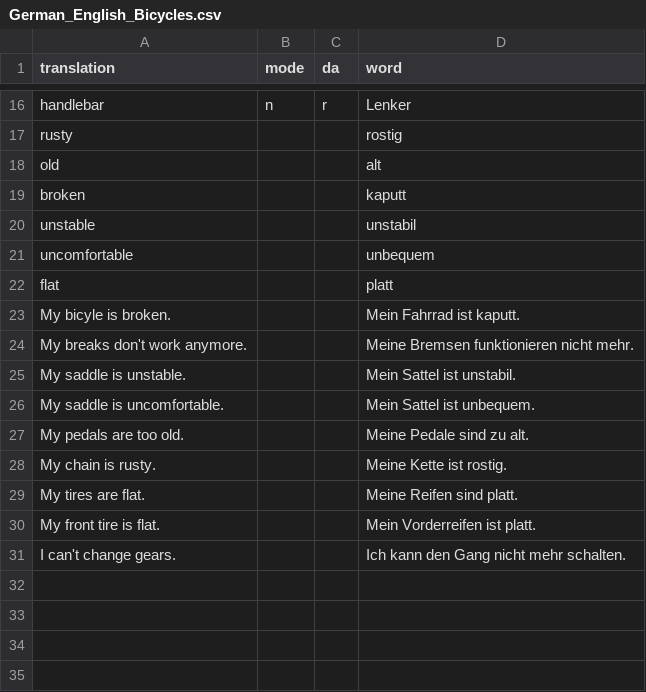
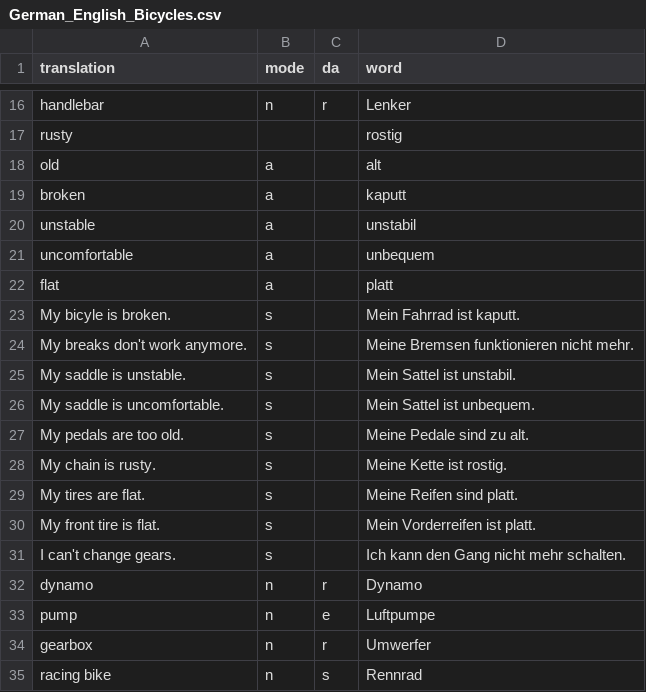
Before and after one commit to Clapton79/german_vocab, a CSV file: vocabularies/German_English_Bicycles.csv, drawn as a sheet; only a part is shown, gaps mark what is left out.

```diff
--- a/vocabularies/German_English_Bicycles.csv
+++ b/vocabularies/German_English_Bicycles.csv
@@ -17,15 +17,19 @@ handlebar,n,r,Lenker
 rusty,,,rostig
-old,,,alt
-broken,,,kaputt
-unstable,,,unstabil
-uncomfortable,,,unbequem
-flat,,,platt
-My bicyle is broken.,,,Mein Fahrrad ist kaputt.
-My breaks don't work anymore.,,,Meine Bremsen funktionieren nicht mehr.
-My saddle is unstable.,,,Mein Sattel ist unstabil.
-My saddle is uncomfortable.,,,Mein Sattel ist unbequem.
-My pedals are too old.,,,Meine Pedale sind zu alt.
-My chain is rusty.,,,Meine Kette ist rostig.
-My tires are flat.,,,Meine Reifen sind platt.
-My front tire is flat.,,,Mein Vorderreifen ist platt.
-I can't change gears.,,,Ich kann den Gang nicht mehr schalten.
+old,a,,alt
+broken,a,,kaputt
+unstable,a,,unstabil
+uncomfortable,a,,unbequem
+flat,a,,platt
+My bicyle is broken.,s,,Mein Fahrrad ist kaputt.
+My breaks don't work anymore.,s,,Meine Bremsen funktionieren nicht mehr.
+My saddle is unstable.,s,,Mein Sattel ist unstabil.
+My saddle is uncomfortable.,s,,Mein Sattel ist unbequem.
+My pedals are too old.,s,,Meine Pedale sind zu alt.
+My chain is rusty.,s,,Meine Kette ist rostig.
+My tires are flat.,s,,Meine Reifen sind platt.
+My front tire is flat.,s,,Mein Vorderreifen ist platt.
+I can't change gears.,s,,Ich kann den Gang nicht mehr schalten.
+dynamo,n,r,Dynamo
+pump,n,e,Luftpumpe
+gearbox,n,r,Umwerfer
+racing bike,n,s,Rennrad
```
Also changed, not shown: vocabularies/German_English_A11Chapter1.csv, 1 other file.
